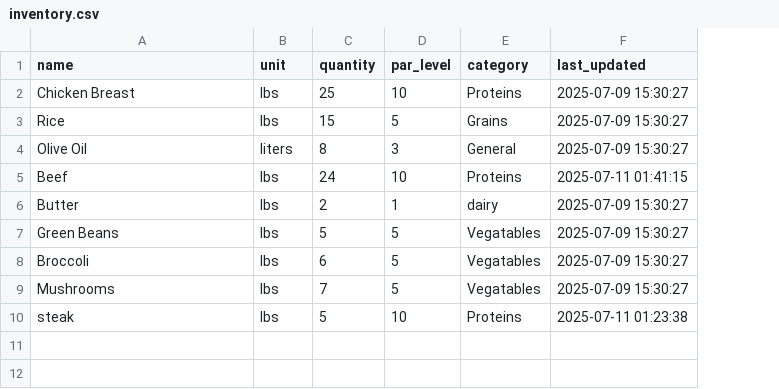
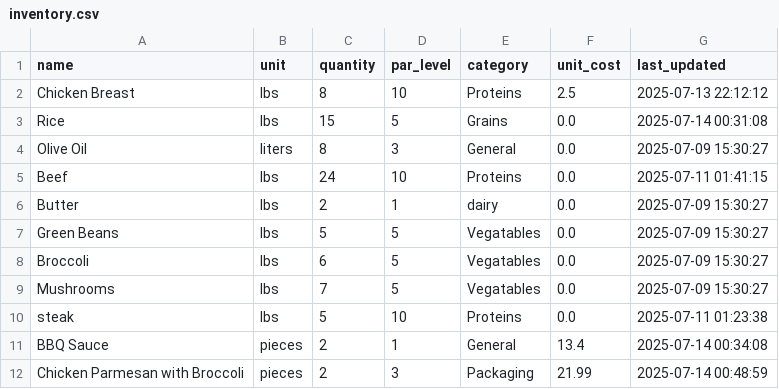
Before and after one commit to davidgev86/HealthPackTracker, a CSV file: inventory.csv, drawn as a sheet; addresses are those after the commit; the diff names each change by its address in the sheet, - before the commit and + after, or states it on an @@ line.

```diff
--- a/inventory.csv
+++ b/inventory.csv
+column F (unit_cost), rows 2-10: 2.5 | 0.0 | 0.0 | 0.0 | 0.0 | 0.0 | 0.0 | 0.0 | 0.0
-C2 (quantity): 25
+C2 (quantity): 8
-G2 (last_updated): 2025-07-09 15:30:27
+G2 (last_updated): 2025-07-13 22:12:12
-G3 (last_updated): 2025-07-09 15:30:27
+G3 (last_updated): 2025-07-14 00:31:08
+row 11: BBQ Sauce | pieces | 2 | 1 | General | 13.4 | 2025-07-14 00:34:08
+row 12: Chicken Parmesan with Broccoli | pieces | 2 | 3 | Packaging | 21.99 | 2025-07-14 00:48:59
```
Also changed, not shown: 20 other files.
